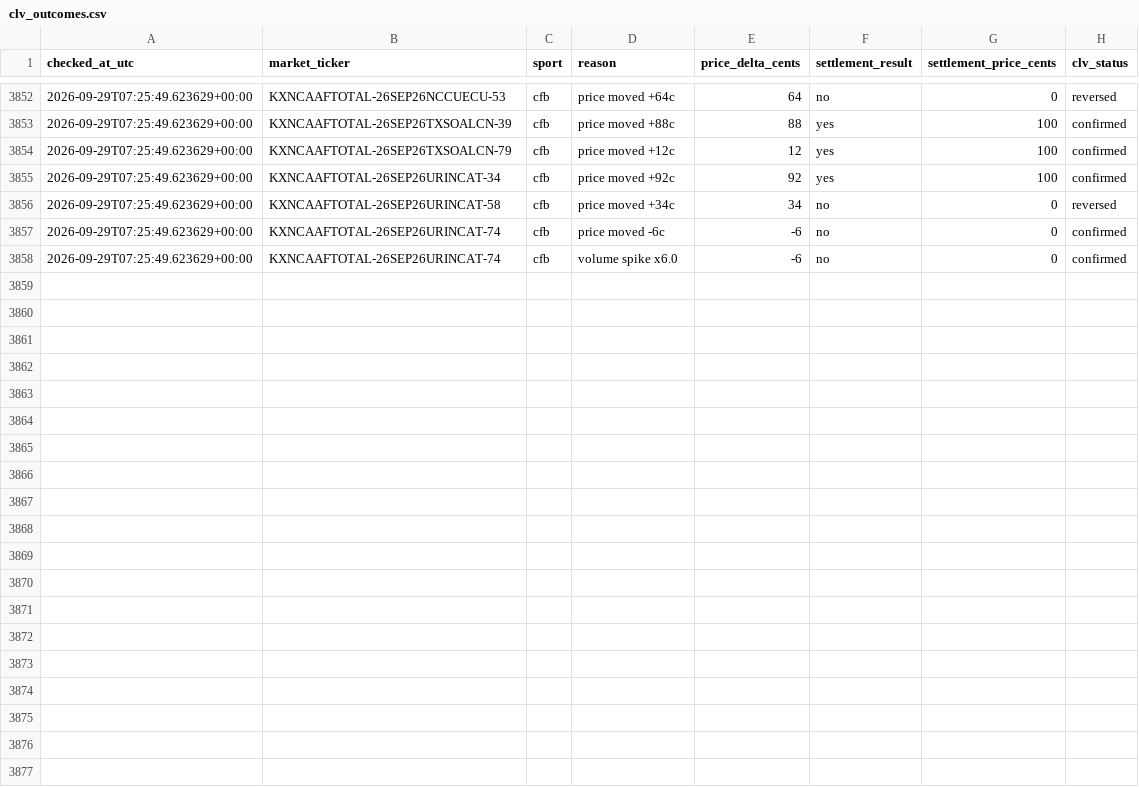
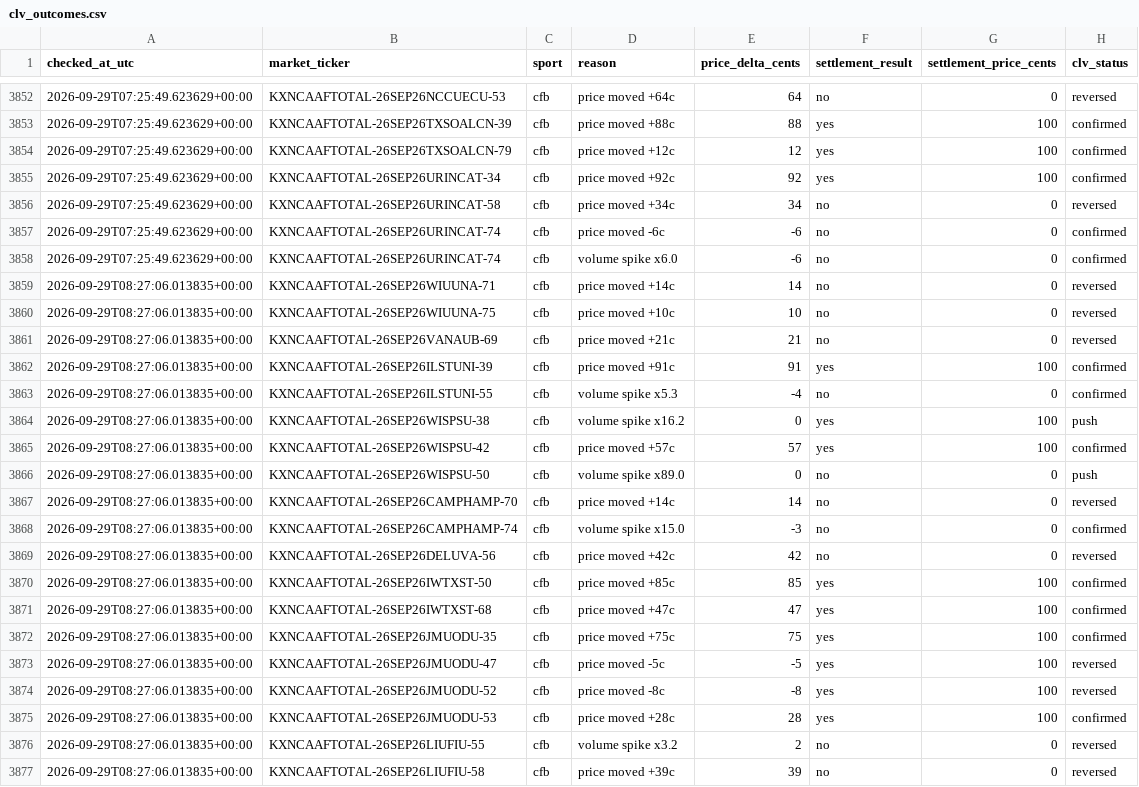
Before and after one commit to Benbostian/kalshi-tracker, a CSV file: data/clv_outcomes.csv, drawn as a sheet; only a part is shown, gaps mark what is left out; the diff names each change by its address in the sheet, - before the commit and + after, or states it on an @@ line.

```diff
--- a/data/clv_outcomes.csv
+++ b/data/clv_outcomes.csv
+row 3859: 2026-09-29T08:27:06.013835+00:00 | KXNCAAFTOTAL-26SEP26WIUUNA-71 | cfb | price moved +14c | 14 | no | 0 | reversed
+row 3860: 2026-09-29T08:27:06.013835+00:00 | KXNCAAFTOTAL-26SEP26WIUUNA-75 | cfb | price moved +10c | 10 | no | 0 | reversed
+row 3861: 2026-09-29T08:27:06.013835+00:00 | KXNCAAFTOTAL-26SEP26VANAUB-69 | cfb | price moved +21c | 21 | no | 0 | reversed
+row 3862: 2026-09-29T08:27:06.013835+00:00 | KXNCAAFTOTAL-26SEP26ILSTUNI-39 | cfb | price moved +91c | 91 | yes | 100 | confirmed
+row 3863: 2026-09-29T08:27:06.013835+00:00 | KXNCAAFTOTAL-26SEP26ILSTUNI-55 | cfb | volume spike x5.3 | -4 | no | 0 | confirmed
+row 3864: 2026-09-29T08:27:06.013835+00:00 | KXNCAAFTOTAL-26SEP26WISPSU-38 | cfb | volume spike x16.2 | 0 | yes | 100 | push
+row 3865: 2026-09-29T08:27:06.013835+00:00 | KXNCAAFTOTAL-26SEP26WISPSU-42 | cfb | price moved +57c | 57 | yes | 100 | confirmed
+row 3866: 2026-09-29T08:27:06.013835+00:00 | KXNCAAFTOTAL-26SEP26WISPSU-50 | cfb | volume spike x89.0 | 0 | no | 0 | push
+row 3867: 2026-09-29T08:27:06.013835+00:00 | KXNCAAFTOTAL-26SEP26CAMPHAMP-70 | cfb | price moved +14c | 14 | no | 0 | reversed
+row 3868: 2026-09-29T08:27:06.013835+00:00 | KXNCAAFTOTAL-26SEP26CAMPHAMP-74 | cfb | volume spike x15.0 | -3 | no | 0 | confirmed
+row 3869: 2026-09-29T08:27:06.013835+00:00 | KXNCAAFTOTAL-26SEP26DELUVA-56 | cfb | price moved +42c | 42 | no | 0 | reversed
+row 3870: 2026-09-29T08:27:06.013835+00:00 | KXNCAAFTOTAL-26SEP26IWTXST-50 | cfb | price moved +85c | 85 | yes | 100 | confirmed
+row 3871: 2026-09-29T08:27:06.013835+00:00 | KXNCAAFTOTAL-26SEP26IWTXST-68 | cfb | price moved +47c | 47 | yes | 100 | confirmed
+row 3872: 2026-09-29T08:27:06.013835+00:00 | KXNCAAFTOTAL-26SEP26JMUODU-35 | cfb | price moved +75c | 75 | yes | 100 | confirmed
+row 3873: 2026-09-29T08:27:06.013835+00:00 | KXNCAAFTOTAL-26SEP26JMUODU-47 | cfb | price moved -5c | -5 | yes | 100 | reversed
+row 3874: 2026-09-29T08:27:06.013835+00:00 | KXNCAAFTOTAL-26SEP26JMUODU-52 | cfb | price moved -8c | -8 | yes | 100 | reversed
+row 3875: 2026-09-29T08:27:06.013835+00:00 | KXNCAAFTOTAL-26SEP26JMUODU-53 | cfb | price moved +28c | 28 | yes | 100 | confirmed
+row 3876: 2026-09-29T08:27:06.013835+00:00 | KXNCAAFTOTAL-26SEP26LIUFIU-55 | cfb | volume spike x3.2 | 2 | no | 0 | reversed
+row 3877: 2026-09-29T08:27:06.013835+00:00 | KXNCAAFTOTAL-26SEP26LIUFIU-58 | cfb | price moved +39c | 39 | no | 0 | reversed
```
Also changed, not shown: 2 other files.
